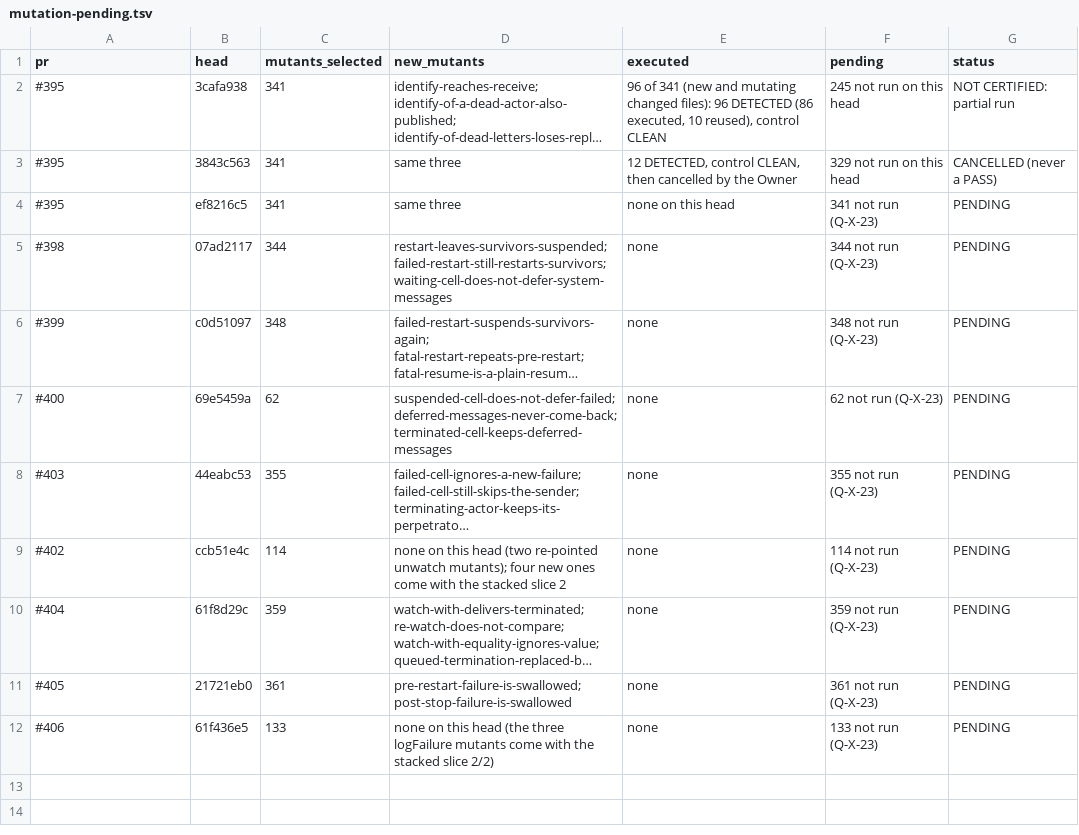
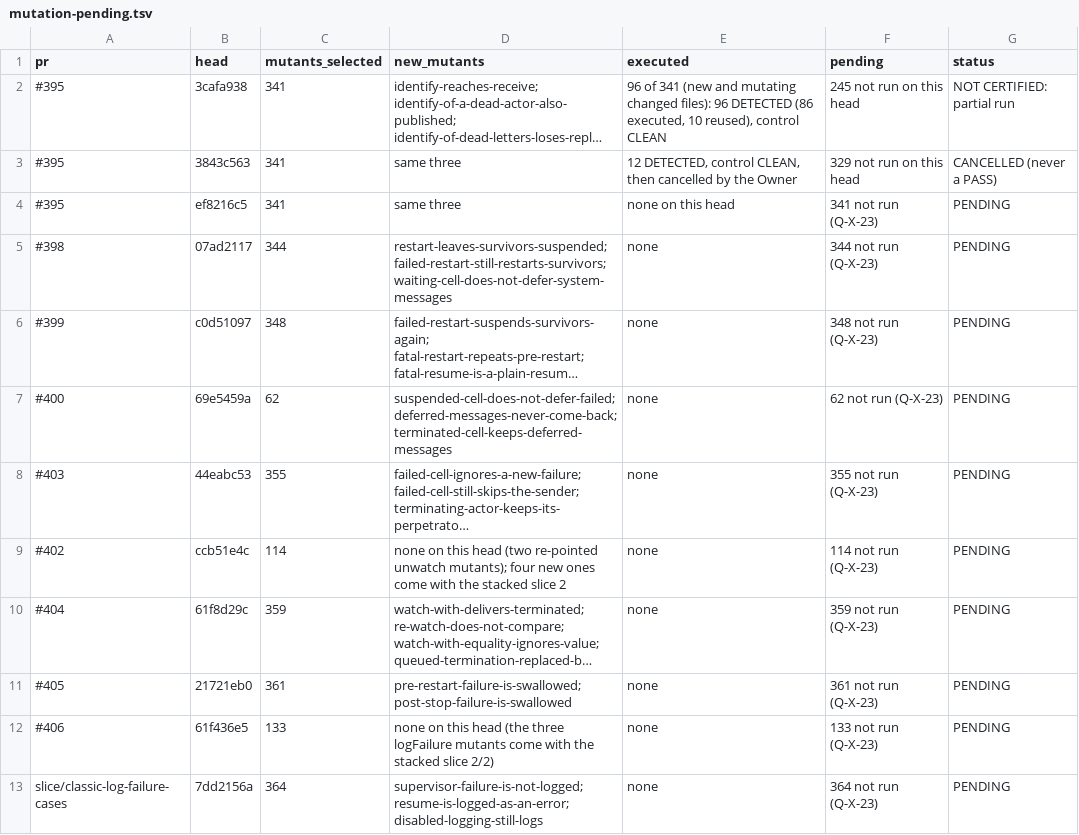
Before and after one commit to getsyntegrity/rakka, a TSV file: docs/evidence/mutation-pending.tsv, drawn as a sheet; long unchanged cells end in …; the diff names each change by its address in the sheet, - before the commit and + after, or states it on an @@ line.

```diff
--- a/docs/evidence/mutation-pending.tsv
+++ b/docs/evidence/mutation-pending.tsv
+row 13: slice/classic-log-failure-cases | 7dd2156a | 364 | supervisor-failure-is-not-logged; resume-is-logged-as-an-error; disabled-logging-still-logs | none | 364 not run (Q-X-23) | PENDING
```
